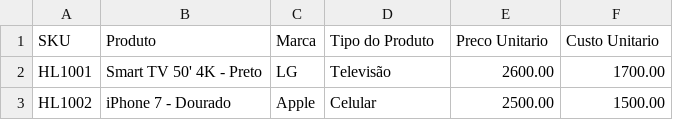
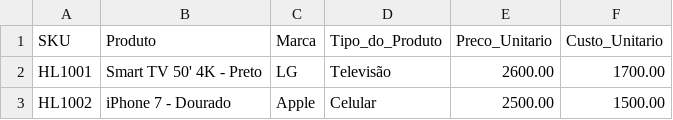
Before and after one commit to GenilsonDC/Python, a CSV file: Import_Excel_to_SQL/Dados/Produtos.csv, drawn as a sheet; only a part is shown.

```diff
--- a/Import_Excel_to_SQL/Dados/Produtos.csv
+++ b/Import_Excel_to_SQL/Dados/Produtos.csv
@@ -1,2 +1,2 @@
-SKU;Produto;Marca;Tipo do Produto;Preco Unitario;Custo Unitario
+SKU;Produto;Marca;Tipo_do_Produto;Preco_Unitario;Custo_Unitario
 HL1001;Smart TV 50' 4K - Preto;LG;Televisão;2600.00;1700.00
```
Also changed, not shown: Import_Excel_to_SQL/Dados/Clientes.csv, 6 other files.
